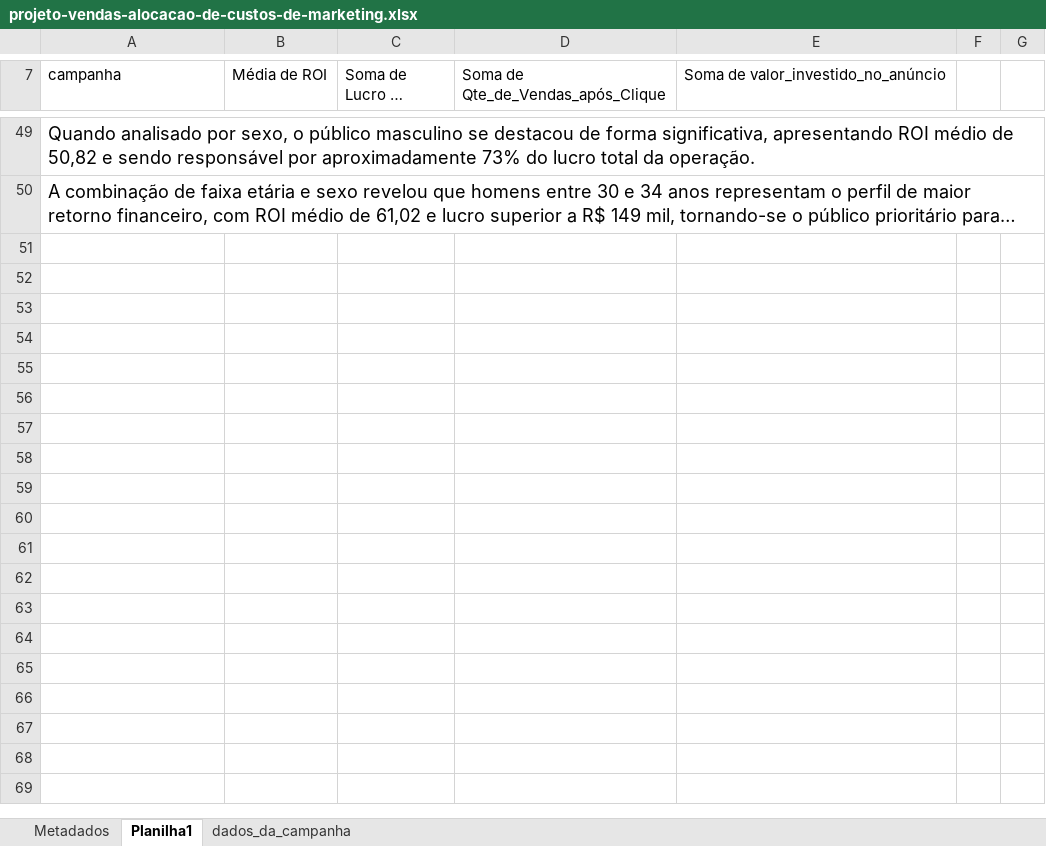
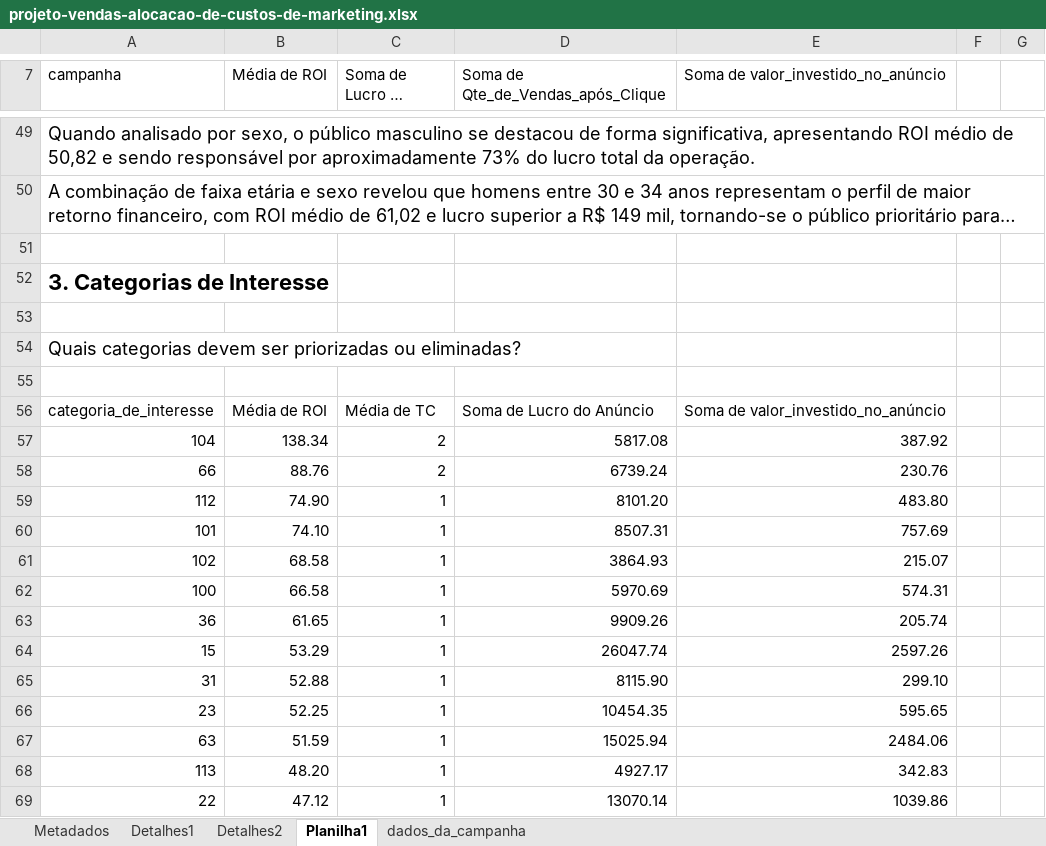
Before and after one commit to rafaelporfiriobarros/marketing-analytics-facebook, an Excel workbook: projeto-vendas-alocacao-de-custos-de-marketing.xlsx, sheet Planilha1, drawn as a sheet; only a part is shown, gaps mark what is left out; long unchanged cells end in …; values as stored, in another font and other column widths than the file's, no borders; the diff covers the shown part only; the diff names each change by its address in the sheet, - before the commit and + after, or states it on an @@ line.

```diff
--- a/projeto-vendas-alocacao-de-custos-de-marketing.xlsx (sheet Planilha1)
+++ b/projeto-vendas-alocacao-de-custos-de-marketing.xlsx (sheet Planilha1)
+sheet tab: Detalhes1
+sheet tab: Detalhes2
+row 51: (empty)
+row 52: 3. Categorias de Interesse
+row 53: (empty)
+row 54: Quais categorias devem ser priorizadas ou eliminadas?
+row 55: (empty)
+row 56: categoria_de_interesse | Média de ROI | Média de TC | Soma de Lucro do Anúncio | Soma de valor_investido_no_anúncio
+row 57: 104 | 138.34 | 2 | 5817.08 | 387.92
+row 58: 66 | 88.76 | 2 | 6739.24 | 230.76
+row 59: 112 | 74.90 | 1 | 8101.20 | 483.80
+row 60: 101 | 74.10 | 1 | 8507.31 | 757.69
+row 61: 102 | 68.58 | 1 | 3864.93 | 215.07
+row 62: 100 | 66.58 | 1 | 5970.69 | 574.31
+row 63: 36 | 61.65 | 1 | 9909.26 | 205.74
+row 64: 15 | 53.29 | 1 | 26047.74 | 2597.26
+row 65: 31 | 52.88 | 1 | 8115.90 | 299.10
+row 66: 23 | 52.25 | 1 | 10454.35 | 595.65
+row 67: 63 | 51.59 | 1 | 15025.94 | 2484.06
+row 68: 113 | 48.20 | 1 | 4927.17 | 342.83
+row 69: 22 | 47.12 | 1 | 13070.14 | 1039.86
```
Also changed, not shown: 173 added rows elsewhere in this sheet.
